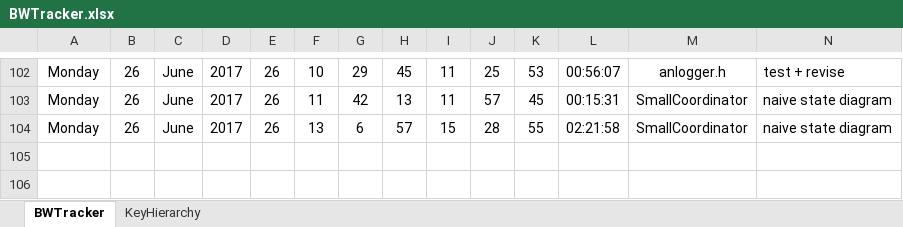
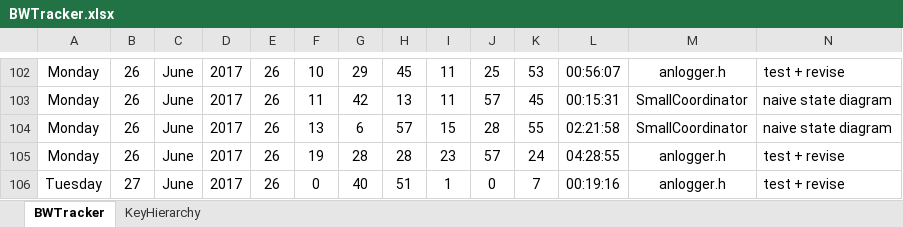
Before and after one commit to anphan2410/TextFileTransfer, an Excel workbook: BWTracker.xlsx, sheet BWTracker, drawn as a sheet; only a part is shown, gaps mark what is left out; values as stored, in another font and other column widths than the file's, no borders; rows hold the shown columns only; the diff names each change by its address in the sheet, - before the commit and + after, or states it on an @@ line.

Commit message:
saved work

```diff
--- a/BWTracker.xlsx (sheet BWTracker)
+++ b/BWTracker.xlsx (sheet BWTracker)
+row 105: Monday | 26 | June | 2017 | 26 | 19 | 28 | 28 | 23 | 57 | 24 | 04:28:55 | anlogger.h | test + revise
+row 106: Tuesday | 27 | June | 2017 | 26 | 0 | 40 | 51 | 1 | 0 | 7 | 00:19:16 | anlogger.h | test + revise
```
